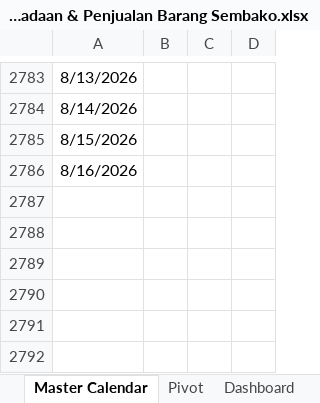
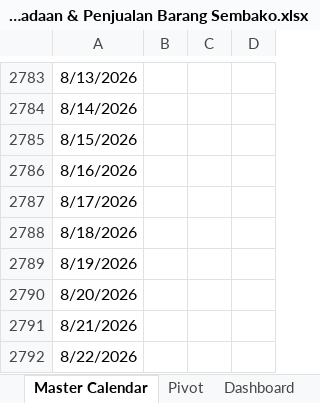
Before and after one commit to dhikaramadhansaputra/Full_Project_Data_Analyst, an Excel workbook: Dashboard penjualan dan pengadaan barang sembako/Pengadaan & Penjualan Barang Sembako.xlsx, sheet Master Calendar, drawn as a sheet; only a part is shown, gaps mark what is left out; values as stored, in another font and other column widths than the file's, no borders; charts and pictures and table styles not drawn; the diff names each change by its address in the sheet, - before the commit and + after, or states it on an @@ line.

```diff
--- a/Dashboard penjualan dan pengadaan barang sembako/Pengadaan & Penjualan Barang Sembako.xlsx (sheet Master Calendar)
+++ b/Dashboard penjualan dan pengadaan barang sembako/Pengadaan & Penjualan Barang Sembako.xlsx (sheet Master Calendar)
+row 2787: 8/17/2026
+row 2788: 8/18/2026
+row 2789: 8/19/2026
+row 2790: 8/20/2026
+row 2791: 8/21/2026
+row 2792: 8/22/2026
```
Also changed, not shown: sheet Pivot, sheet Dashboard, sheet Master Barang, charts or pictures.
